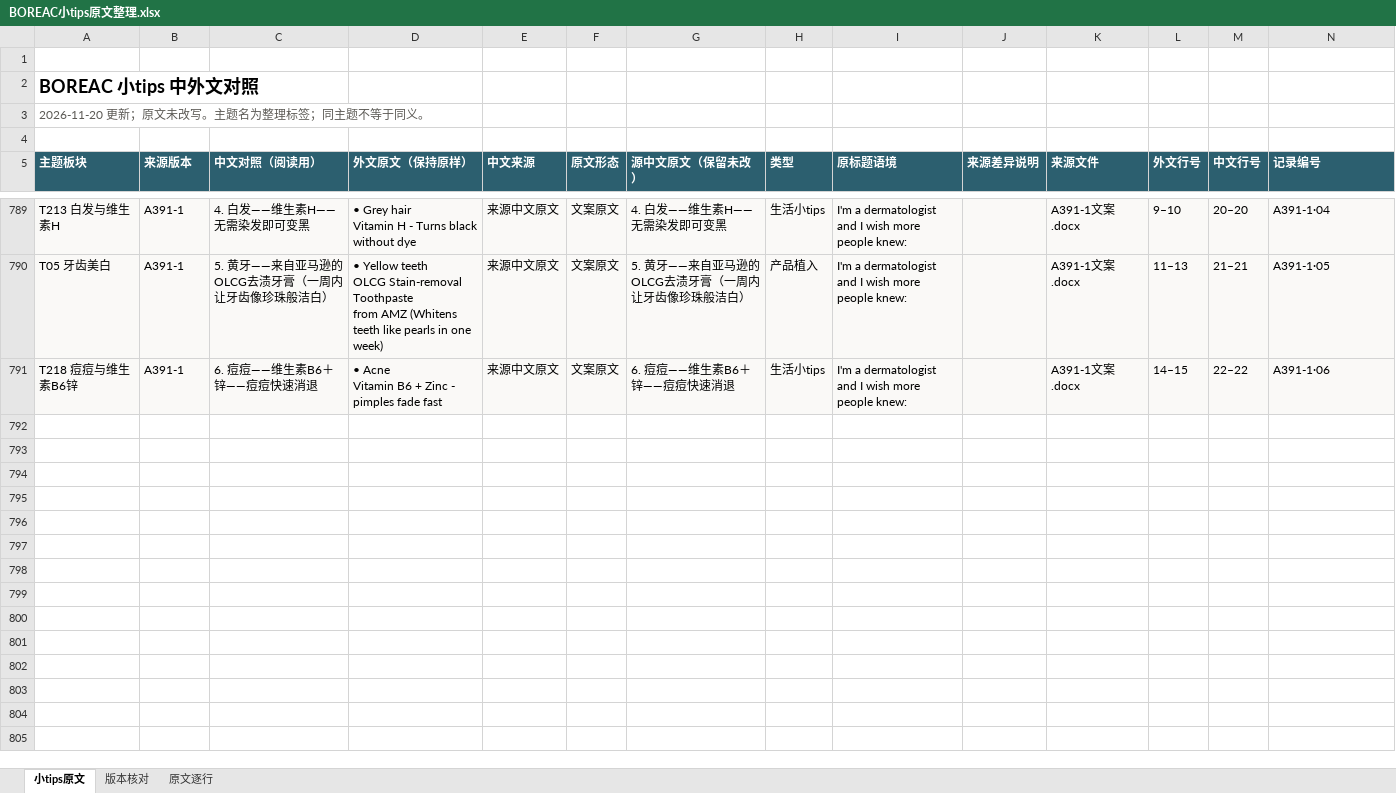
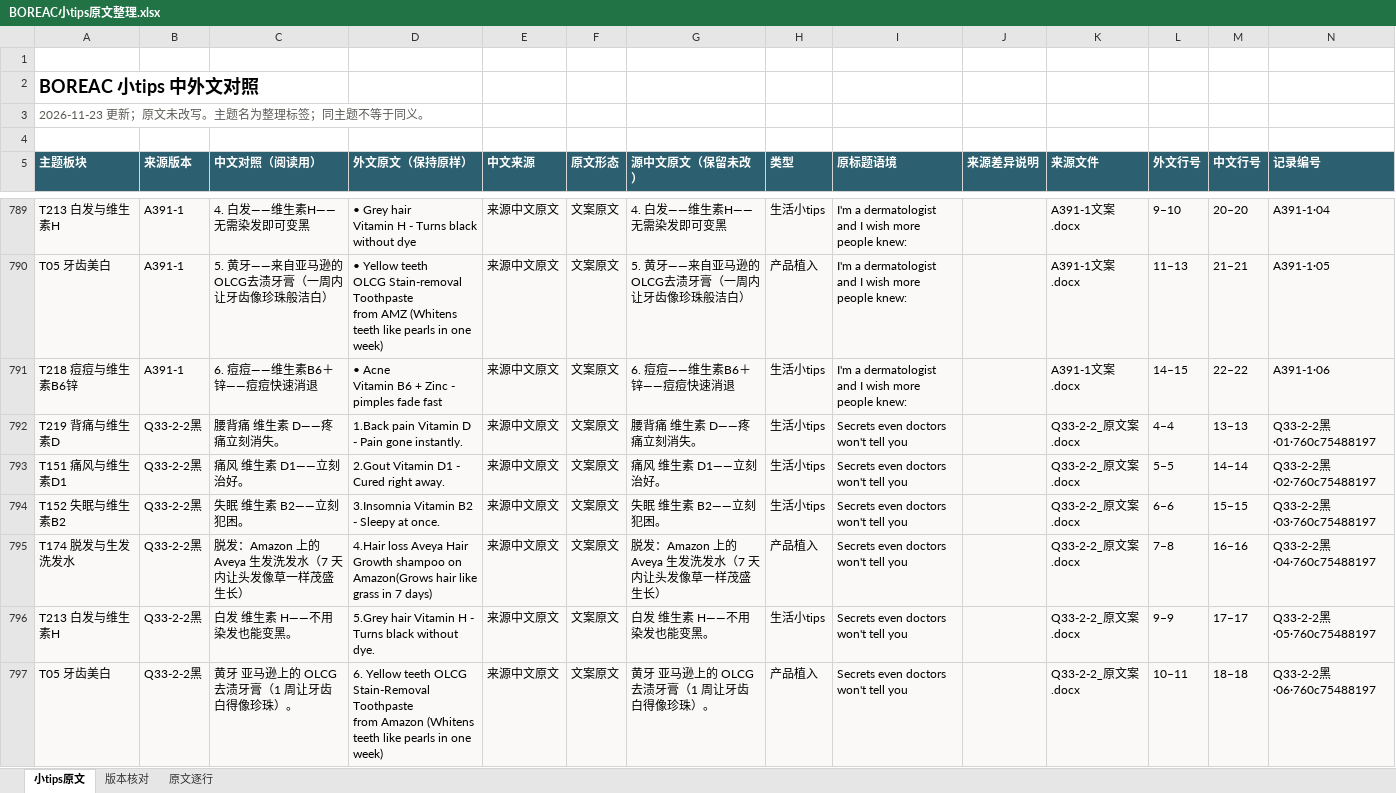
Before and after one commit to ZHENGss7401/subtitle-resource-library, an Excel workbook: tips/BOREAC小tips原文整理.xlsx, sheet 小tips原文, drawn as a sheet; only a part is shown, gaps mark what is left out; values as stored, in another font and other column widths than the file's, no borders; table styles not drawn; ↵ is a line break in a cell; the diff names each change by its address in the sheet, - before the commit and + after, or states it on an @@ line.

```diff
--- a/tips/BOREAC小tips原文整理.xlsx (sheet 小tips原文)
+++ b/tips/BOREAC小tips原文整理.xlsx (sheet 小tips原文)
-A3 (主题板块): 2026-11-20 更新；原文未改写。主题名为整理标签；同主题不等于同义。
+A3 (主题板块): 2026-11-23 更新；原文未改写。主题名为整理标签；同主题不等于同义。
+row 792: T219 背痛与维生素D | Q33-2-2黑 | 腰背痛 维生素 D——疼痛立刻消失。 | 1.Back pain Vitamin D - Pain gone instantly. | 来源中文原文 | 文案原文 | 腰背痛 维生素 D——疼痛立刻消失。 | 生活小tips | Secrets even doctors ↵ won't tell you |  | Q33-2-2_原文案.docx | 4–4 | 13–13 | Q33-2-2黑·01·760c75488197
+row 793: T151 痛风与维生素D1 | Q33-2-2黑 | 痛风 维生素 D1——立刻治好。 | 2.Gout Vitamin D1 - Cured right away. | 来源中文原文 | 文案原文 | 痛风 维生素 D1——立刻治好。 | 生活小tips | Secrets even doctors ↵ won't tell you |  | Q33-2-2_原文案.docx | 5–5 | 14–14 | Q33-2-2黑·02·760c75488197
+row 794: T152 失眠与维生素B2 | Q33-2-2黑 | 失眠 维生素 B2——立刻犯困。 | 3.Insomnia Vitamin B2 - Sleepy at once. | 来源中文原文 | 文案原文 | 失眠 维生素 B2——立刻犯困。 | 生活小tips | Secrets even doctors ↵ won't tell you |  | Q33-2-2_原文案.docx | 6–6 | 15–15 | Q33-2-2黑·03·760c75488197
+row 795: T174 脱发与生发洗发水 | Q33-2-2黑 | 脱发：Amazon 上的 Aveya 生发洗发水（7 天内让头发像草一样茂盛生长） | 4.Hair loss Aveya Hair Growth shampoo on ↵ Amazon(Grows hair like grass in 7 days) | 来源中文原文 | 文案原文 | 脱发：Amazon 上的 Aveya 生发洗发水（7 天内让头发像草一样茂盛生长） | 产品植入 | Secrets even doctors ↵ won't tell you |  | Q33-2-2_原文案.docx | 7–8 | 16–16 | Q33-2-2黑·04·760c75488197
+row 796: T213 白发与维生素H | Q33-2-2黑 | 白发 维生素 H——不用染发也能变黑。 | 5.Grey hair Vitamin H - Turns black without dye. | 来源中文原文 | 文案原文 | 白发 维生素 H——不用染发也能变黑。 | 生活小tips | Secrets even doctors ↵ won't tell you |  | Q33-2-2_原文案.docx | 9–9 | 17–17 | Q33-2-2黑·05·760c75488197
+row 797: T05 牙齿美白 | Q33-2-2黑 | 黄牙 亚马逊上的 OLCG 去渍牙膏（1 周让牙齿白得像珍珠）。 | 6. Yellow teeth OLCG Stain-Removal Toothpaste ↵ from Amazon (Whitens teeth like pearls in one week) | 来源中文原文 | 文案原文 | 黄牙 亚马逊上的 OLCG 去渍牙膏（1 周让牙齿白得像珍珠）。 | 产品植入 | Secrets even doctors ↵ won't tell you |  | Q33-2-2_原文案.docx | 10–11 | 18–18 | Q33-2-2黑·06·760c75488197
```
Also changed, not shown: sheet 版本核对, sheet 原文逐行, 13 other files.
